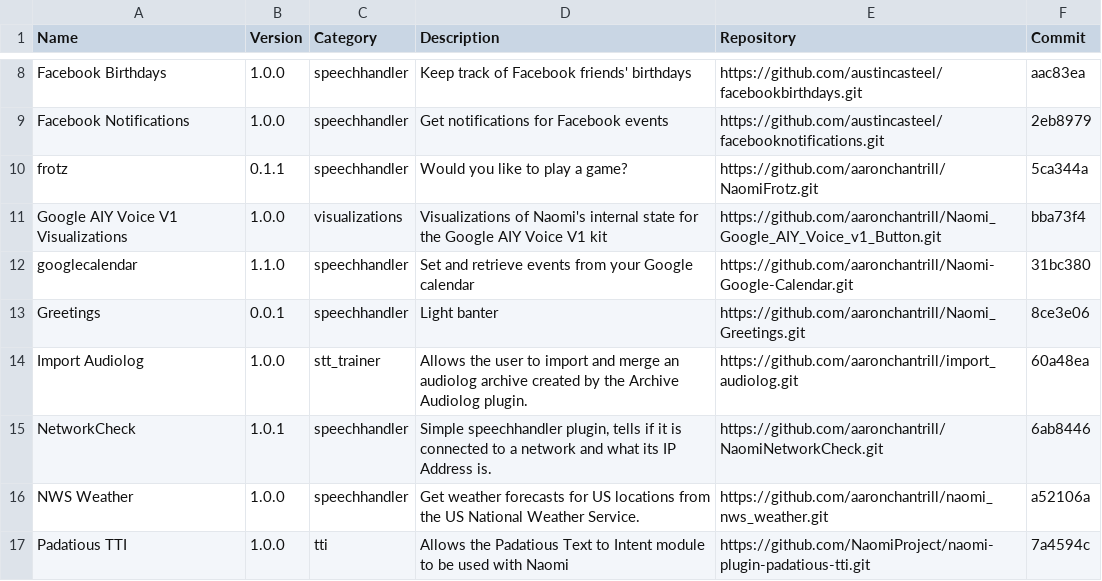
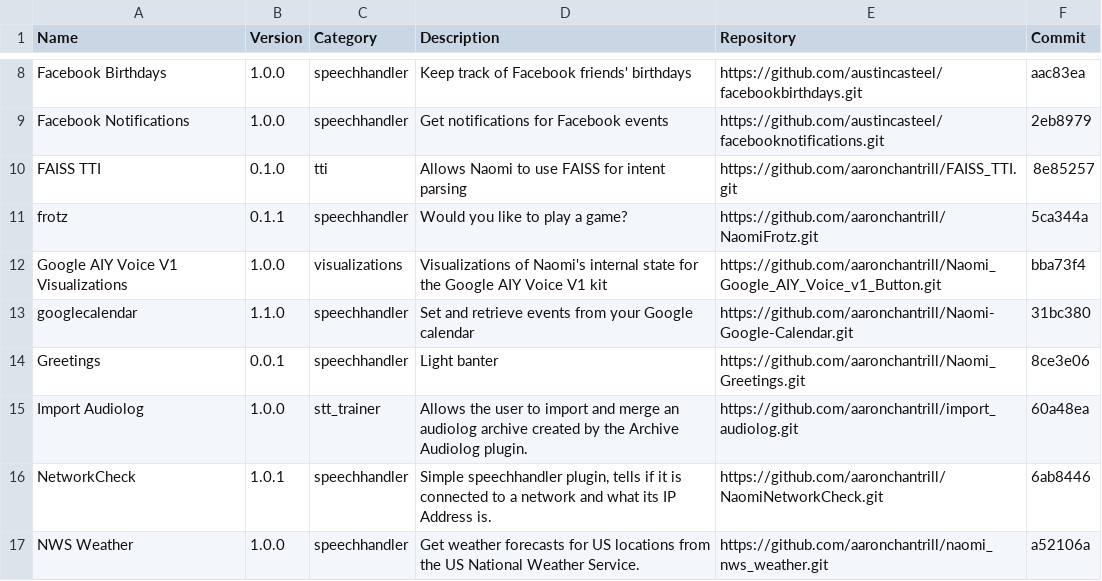
Before and after one commit to NaomiProject/naomi-plugins, a CSV file: plugins.csv, drawn as a sheet; only a part is shown, gaps mark what is left out; the shorter side is filled out with more unchanged rows.

Commit message:
Added FAISS TTI plugin

```diff
--- a/plugins.csv
+++ b/plugins.csv
@@ -9,2 +9,3 @@ Name,Version,Category,Description,Repository,Commit
 "Facebook Notifications","1.0.0","speechhandler","Get notifications for Facebook events","https://github.com/austincasteel/facebooknotifications.git","2eb8979"
+"FAISS TTI","0.1.0","tti","Allows Naomi to use FAISS for intent parsing","https://github.com/aaronchantrill/FAISS_TTI.git","8e85257"
 "frotz","0.1.1","speechhandler","Would you like to play a game?","https://github.com/aaronchantrill/NaomiFrotz.git","5ca344a"
```
